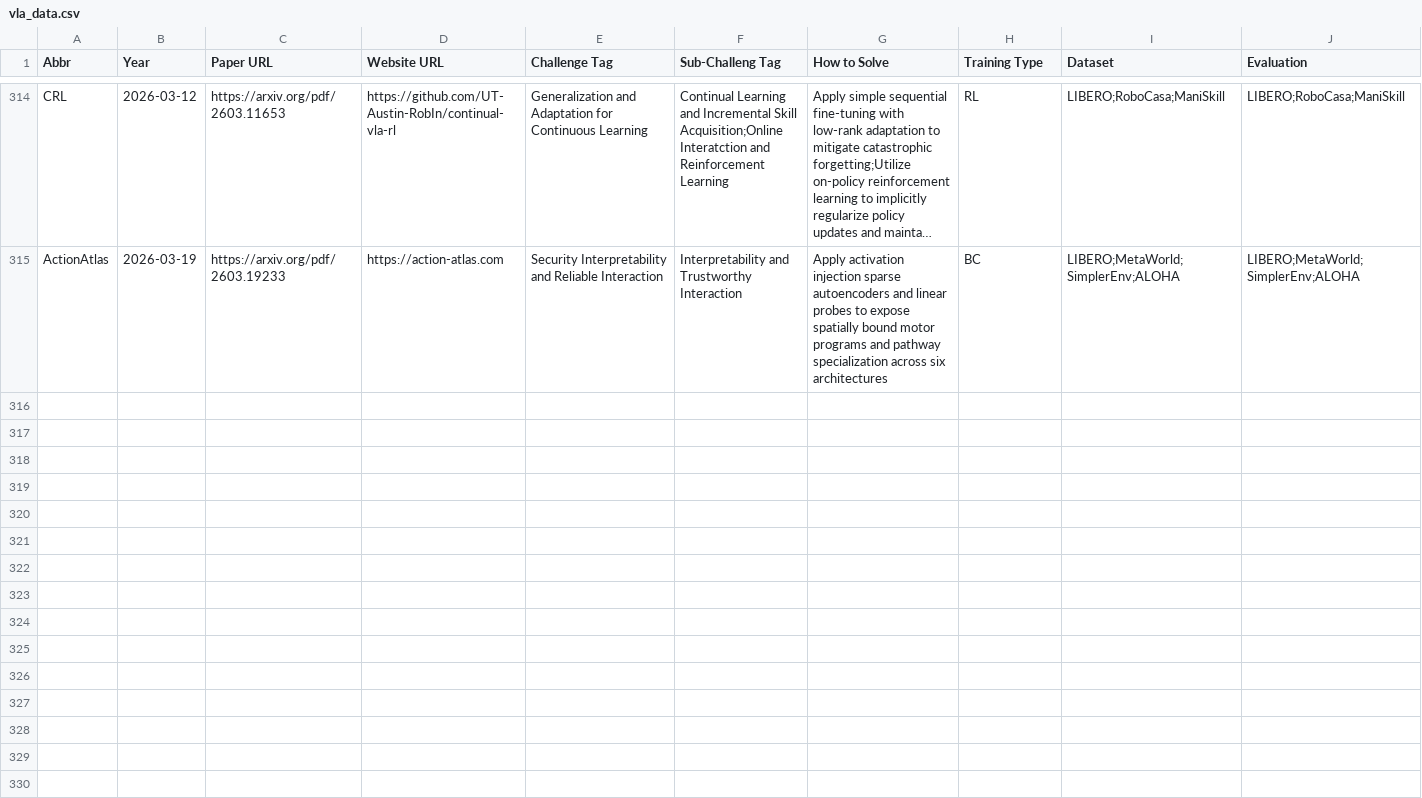
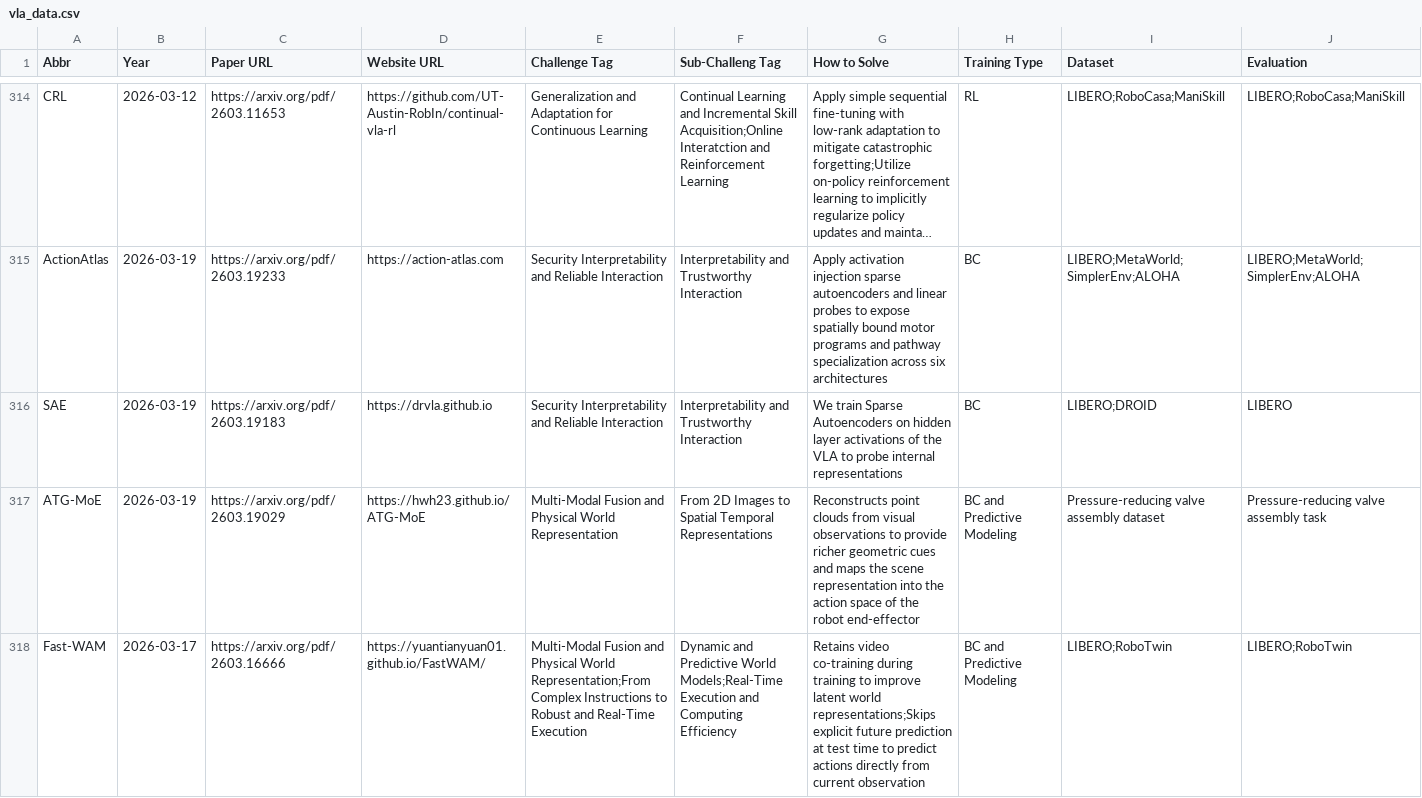
Before and after one commit to SuyuZ1/VLA-Survey-Anatomy, a CSV file: data/vla_data.csv, drawn as a sheet; only a part is shown, gaps mark what is left out; long unchanged cells end in …; the diff covers the shown part only; the diff names each change by its address in the sheet, - before the commit and + after, or states it on an @@ line.

```diff
--- a/data/vla_data.csv
+++ b/data/vla_data.csv
+row 316: SAE | 2026-03-19 | https://arxiv.org/pdf/2603.19183 | https://drvla.github.io | Security Interpretability and Reliable Interaction | Interpretability and Trustworthy Interaction | We train Sparse Autoencoders on hidden layer activations of the VLA to probe internal representations | BC | LIBERO;DROID | LIBERO
+row 317: ATG-MoE | 2026-03-19 | https://arxiv.org/pdf/2603.19029 | https://hwh23.github.io/ATG-MoE | Multi-Modal Fusion and Physical World Representation | From 2D Images to Spatial Temporal Representations | Reconstructs point clouds from visual observations to provide richer geometric cues and maps the scene representation into the action space of the robot end-effector | BC and Predictive Modeling | Pressure-reducing valve assembly dataset | Pressure-reducing valve assembly task
+row 318: Fast-WAM | 2026-03-17 | https://arxiv.org/pdf/2603.16666 | https://yuantianyuan01.github.io/FastWAM/ | Multi-Modal Fusion and Physical World Representation;From Complex Instructions to Robust and Real-Time Execution | Dynamic and Predictive World Models;Real-Time Execution and Computing Efficiency | Retains video co-training during training to improve latent world representations;Skips explicit future prediction at test time to predict actions directly from current observation | BC and Predictive Modeling | LIBERO;RoboTwin | LIBERO;RoboTwin
```
Also changed, not shown: 3 added rows elsewhere in this file, data/latest.csv.
